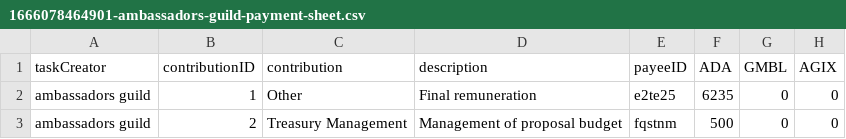
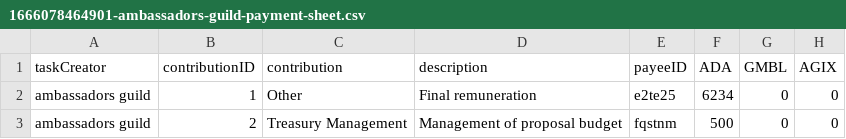
Before and after one commit to treasuryguild/treasury-system-v4, a CSV file: bulk-payments/1666078464901-ambassadors-guild-payment-sheet.csv, drawn as a sheet.

Commit message:
Update 1666078464901-ambassadors-guild-payment-sheet.csv

```diff
--- a/bulk-payments/1666078464901-ambassadors-guild-payment-sheet.csv
+++ b/bulk-payments/1666078464901-ambassadors-guild-payment-sheet.csv
@@ -1,3 +1,3 @@
 taskCreator,contributionID,contribution,description,payeeID,ADA,GMBL,AGIX
-ambassadors guild,1,Other,Final remuneration,e2te25,6235,0,0
+ambassadors guild,1,Other,Final remuneration,e2te25,6234,0,0
 ambassadors guild,2,Treasury Management,Management of proposal budget,fqstnm,500,0,0
```
